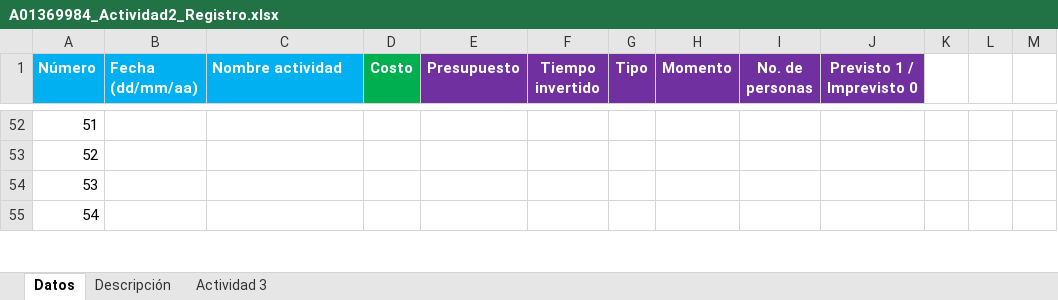
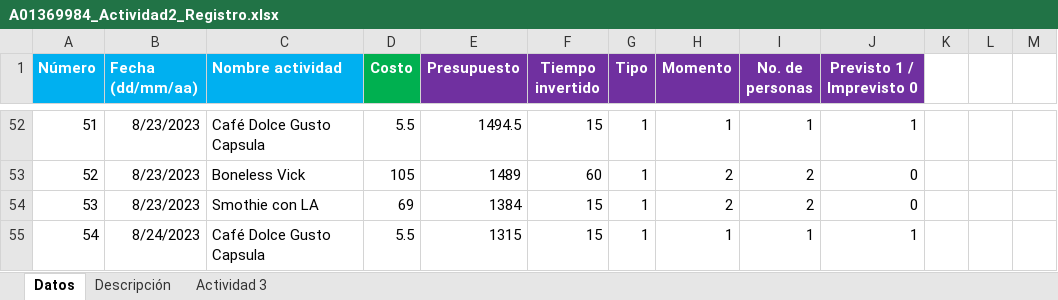
Before and after one commit to AnHrt/CienciaDatos, an Excel workbook: A01369984_Actividad2_Registro.xlsx, sheet Datos, drawn as a sheet; only a part is shown, gaps mark what is left out; values as stored, in another font and other column widths than the file's, no borders; charts and pictures not drawn; the diff covers the shown part only; the diff names each change by its address in the sheet, - before the commit and + after, or states it on an @@ line.

Commit message:
Update A01369984_Actividad2_Registro.xlsx

```diff
--- a/A01369984_Actividad2_Registro.xlsx (sheet Datos)
+++ b/A01369984_Actividad2_Registro.xlsx (sheet Datos)
-B52:B54 (Fecha (dd/mm/aa)): (empty)
+B52:B54 (Fecha (dd/mm/aa)): 8/23/2023
-C52 (Nombre actividad): (empty)
+C52 (Nombre actividad): Café Dolce Gusto Capsula
-D52 (Costo): (empty)
+D52 (Costo): 5.5
-E52 (Presupuesto): (empty)
+E52 (Presupuesto): 1494.5
-F52 (Tiempo invertido): (empty)
+F52 (Tiempo invertido): 15
-G52:G55 (Tipo): (empty)
+G52:G55 (Tipo): 1
-H52 (Momento): (empty)
+H52 (Momento): 1
-I52 (No. de personas): (empty)
+I52 (No. de personas): 1
-J52 (Previsto 1 / Imprevisto 0): (empty)
+J52 (Previsto 1 / Imprevisto 0): 1
-C53 (Nombre actividad): (empty)
+C53 (Nombre actividad): Boneless Vick
-D53 (Costo): (empty)
+D53 (Costo): 105
-E53 (Presupuesto): (empty)
+E53 (Presupuesto): 1489
-F53 (Tiempo invertido): (empty)
+F53 (Tiempo invertido): 60
-H53:H54 (Momento): (empty)
+H53:H54 (Momento): 2
-I53:I54 (No. de personas): (empty)
+I53:I54 (No. de personas): 2
-J53:J54 (Previsto 1 / Imprevisto 0): (empty)
+J53:J54 (Previsto 1 / Imprevisto 0): 0
-C54 (Nombre actividad): (empty)
+C54 (Nombre actividad): Smothie con LA
-D54 (Costo): (empty)
+D54 (Costo): 69
-E54 (Presupuesto): (empty)
+E54 (Presupuesto): 1384
-F54:F55 (Tiempo invertido): (empty)
+F54:F55 (Tiempo invertido): 15
-B55 (Fecha (dd/mm/aa)): (empty)
+B55 (Fecha (dd/mm/aa)): 8/24/2023
-C55 (Nombre actividad): (empty)
+C55 (Nombre actividad): Café Dolce Gusto Capsula
-D55 (Costo): (empty)
+D55 (Costo): 5.5
-E55 (Presupuesto): (empty)
+E55 (Presupuesto): 1315
-H55 (Momento): (empty)
+H55 (Momento): 1
-I55 (No. de personas): (empty)
+I55 (No. de personas): 1
-J55 (Previsto 1 / Imprevisto 0): (empty)
+J55 (Previsto 1 / Imprevisto 0): 1
```
Also changed, not shown: 169 edited cells and cell formats elsewhere in this sheet, sheet Actividad 3, charts or pictures.
